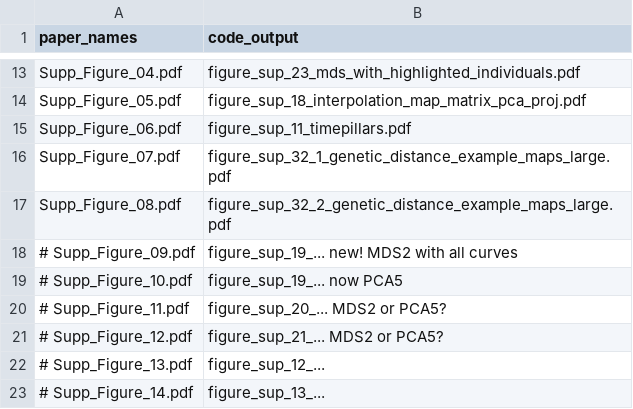
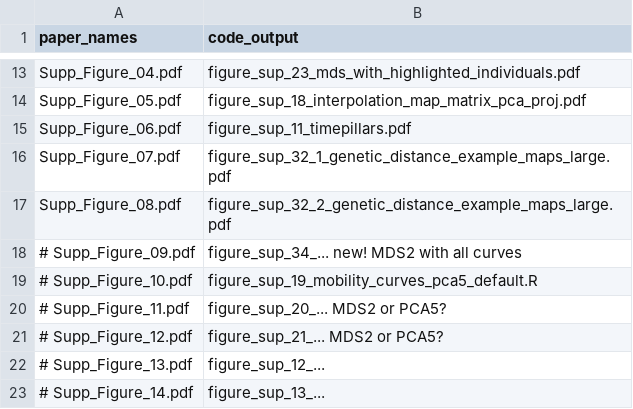
Before and after one commit to nevrome/mobest.analysis.2022, a CSV file: code/04_plot_scripts/paper/renaming_lookup_table.csv, drawn as a sheet; only a part is shown, gaps mark what is left out.

Commit message:
simplifying the generic mobility curve plotting setup

```diff
--- a/code/04_plot_scripts/paper/renaming_lookup_table.csv
+++ b/code/04_plot_scripts/paper/renaming_lookup_table.csv
@@ -17,4 +17,4 @@ Supp_Figure_07.pdf,    figure_sup_32_1_genetic_distance_example_maps_large.pdf
 Supp_Figure_08.pdf,    figure_sup_32_2_genetic_distance_example_maps_large.pdf
-# Supp_Figure_09.pdf,  figure_sup_19_... new! MDS2 with all curves
-# Supp_Figure_10.pdf,  figure_sup_19_... now PCA5
+# Supp_Figure_09.pdf,  figure_sup_34_... new! MDS2 with all curves
+# Supp_Figure_10.pdf,  figure_sup_19_mobility_curves_pca5_default.R
 # Supp_Figure_11.pdf,  figure_sup_20_... MDS2 or PCA5?
```
Also changed, not shown: 3 other files.
